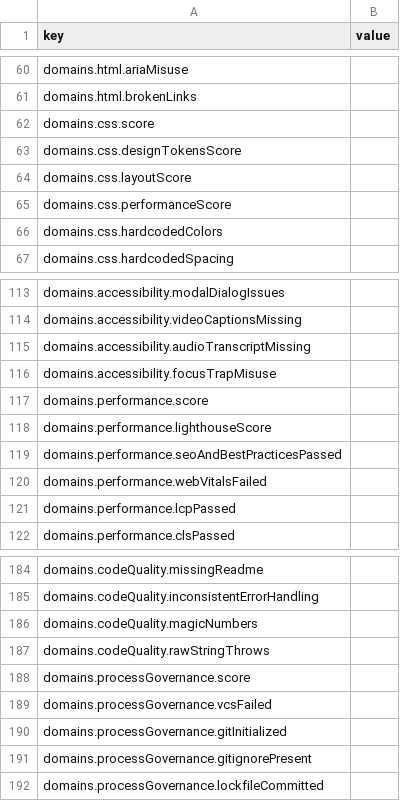
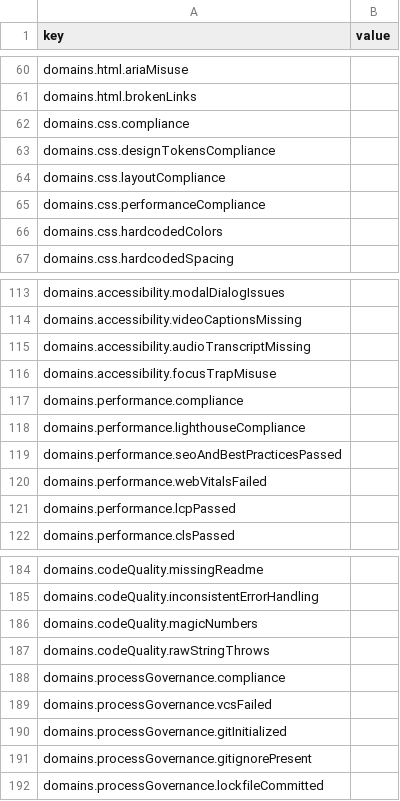
Before and after one commit to ACSGenUI/ui-audit, a CSV file: templates/EDS_Metrics.csv, drawn as a sheet; only a part is shown, gaps mark what is left out; the diff covers the shown part only.

```diff
--- a/templates/EDS_Metrics.csv
+++ b/templates/EDS_Metrics.csv
@@ -61,6 +61,6 @@ domains.html.ariaMisuse,
 domains.html.brokenLinks,
-domains.css.score,
-domains.css.designTokensScore,
-domains.css.layoutScore,
-domains.css.performanceScore,
+domains.css.compliance,
+domains.css.designTokensCompliance,
+domains.css.layoutCompliance,
+domains.css.performanceCompliance,
 domains.css.hardcodedColors,
@@ -116,4 +116,4 @@ domains.accessibility.audioTranscriptMissing,
 domains.accessibility.focusTrapMisuse,
-domains.performance.score,
-domains.performance.lighthouseScore,
+domains.performance.compliance,
+domains.performance.lighthouseCompliance,
 domains.performance.seoAndBestPracticesPassed,
@@ -187,3 +187,3 @@ domains.codeQuality.magicNumbers,
 domains.codeQuality.rawStringThrows,
-domains.processGovernance.score,
+domains.processGovernance.compliance,
 domains.processGovernance.vcsFailed,
```
Also changed, not shown: 36 edited cells elsewhere in this file.
